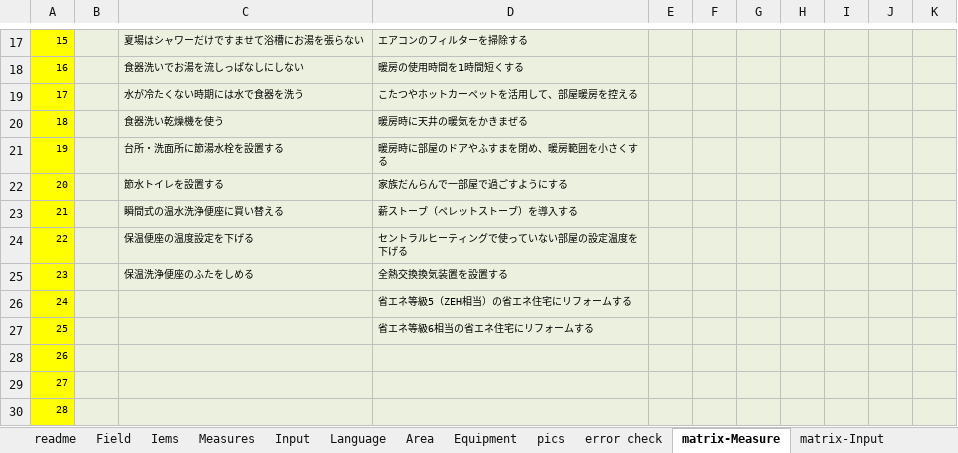
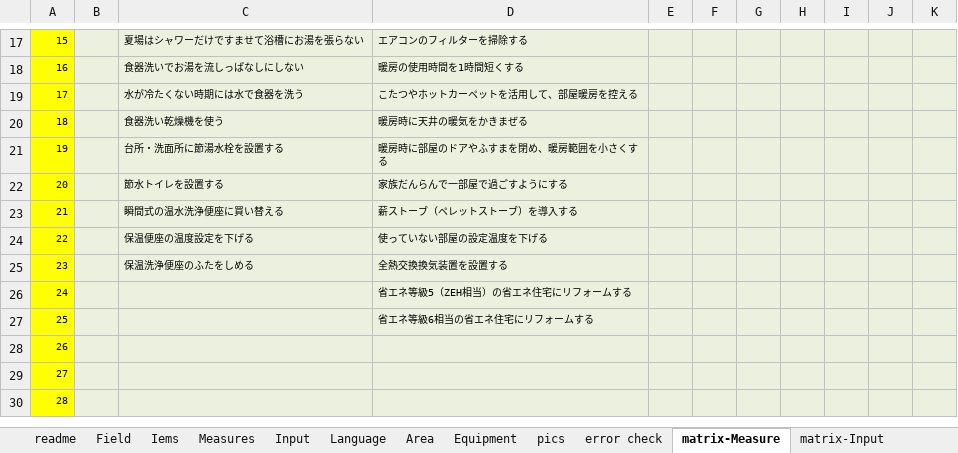
Before and after one commit to hinodeyasuzuki/d62, an Excel workbook: logic_JP/D6v3_home_japan.xlsx, sheet matrix-Measure, drawn as a sheet; only a part is shown, gaps mark what is left out; values as stored, in another font and other column widths than the file's, no borders; the diff names each change by its address in the sheet, - before the commit and + after, or states it on an @@ line.

```diff
--- a/logic_JP/D6v3_home_japan.xlsx (sheet matrix-Measure)
+++ b/logic_JP/D6v3_home_japan.xlsx (sheet matrix-Measure)
-D24: セントラルヒーティングで使っていない部屋の設定温度を下げる
+D24: 使っていない部屋の設定温度を下げる
```
Also changed, not shown: sheet Input, sheet Measures, 7 other files.
